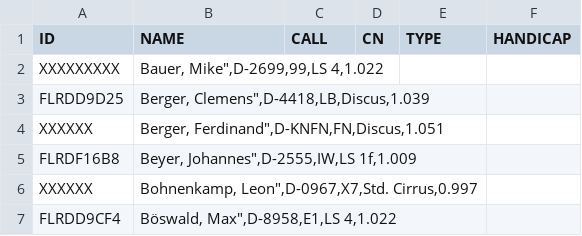
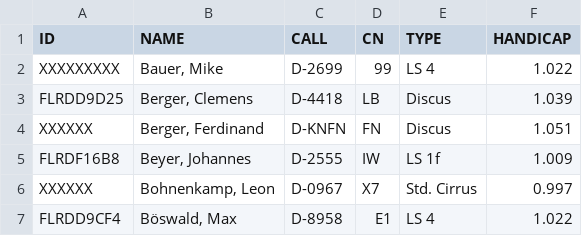
Before and after one commit to wildedan/livescoring, a CSV file: club.csv, drawn as a sheet; only a part is shown; the diff covers the shown part only.

Commit message:
Update club.csv

```diff
--- a/club.csv
+++ b/club.csv
@@ -1,7 +1,7 @@
 ID,NAME,CALL,CN,TYPE,HANDICAP
-XXXXXXXXX,"Bauer, Mike"",D-2699,99,LS 4,1.022"
-FLRDD9D25,"Berger, Clemens"",D-4418,LB,Discus,1.039"
-XXXXXX,"Berger, Ferdinand"",D-KNFN,FN,Discus,1.051"
-FLRDF16B8,"Beyer, Johannes"",D-2555,IW,LS 1f,1.009"
-XXXXXX,"Bohnenkamp, Leon"",D-0967,X7,Std. Cirrus,0.997"
-FLRDD9CF4,"Böswald, Max"",D-8958,E1,LS 4,1.022"
+XXXXXXXXX,"Bauer, Mike",D-2699,99,LS 4,1.022
+FLRDD9D25,"Berger, Clemens",D-4418,LB,Discus,1.039
+XXXXXX,"Berger, Ferdinand",D-KNFN,FN,Discus,1.051
+FLRDF16B8,"Beyer, Johannes",D-2555,IW,LS 1f,1.009
+XXXXXX,"Bohnenkamp, Leon",D-0967,X7,Std. Cirrus,0.997
+FLRDD9CF4,"Böswald, Max",D-8958,E1,LS 4,1.022
```
Also changed, not shown: 165 edited cells elsewhere in this file.
